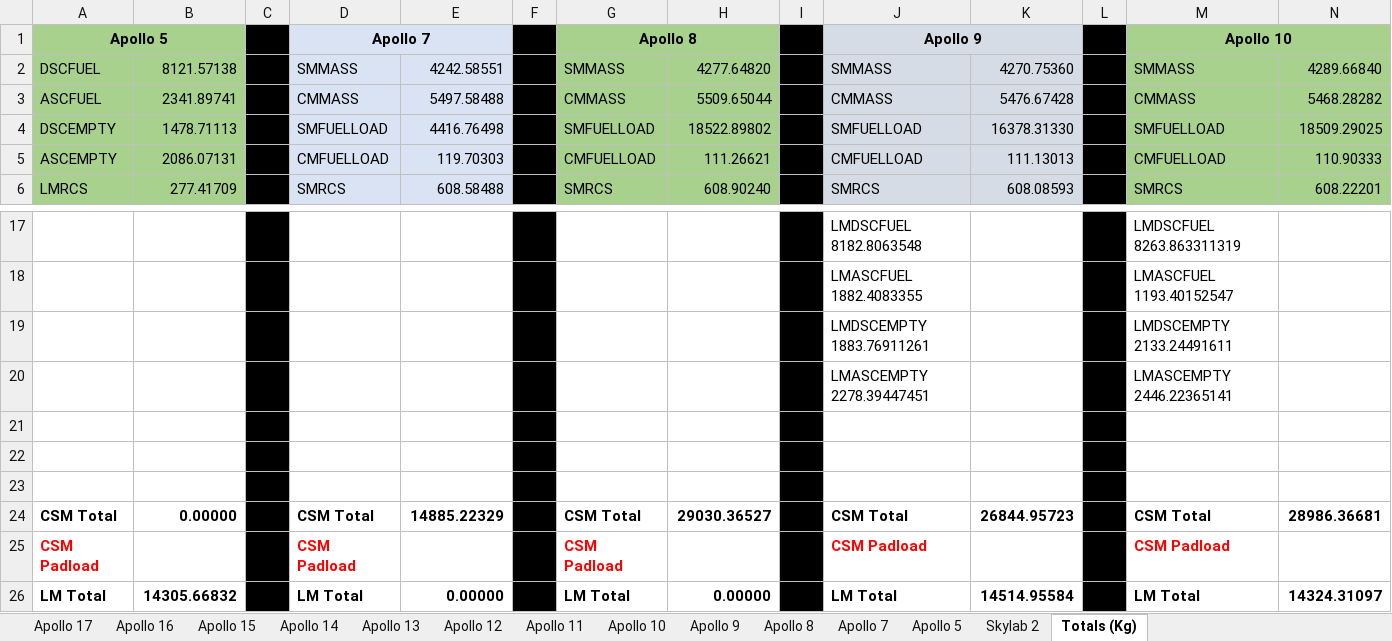
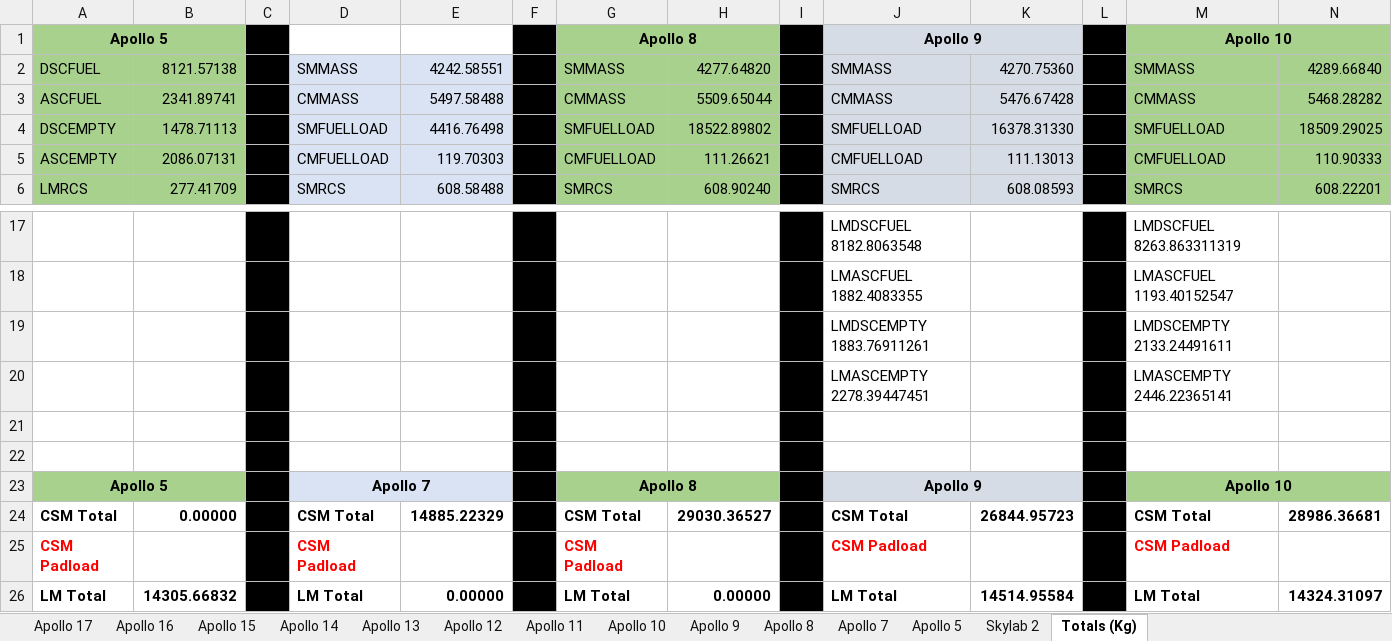
Before and after one commit to orbiternassp/NASSP, an Excel workbook: Doc/Project Apollo - NASSP/Spacecraft Masses.xlsx, sheet Totals (Kg), drawn as a sheet; only a part is shown, gaps mark what is left out; values as stored, in another font and other column widths than the file's, no borders; the diff names each change by its address in the sheet, - before the commit and + after, or states it on an @@ line.

Commit message:
Add titles to other apollo masses

```diff
--- a/Doc/Project Apollo - NASSP/Spacecraft Masses.xlsx (sheet Totals (Kg))
+++ b/Doc/Project Apollo - NASSP/Spacecraft Masses.xlsx (sheet Totals (Kg))
-D1: Apollo 7
+D1: (empty)
-D1:E1 fill: #DAE3F3
+D1:E1 fill: none
-D1:E1 merged
-A23: (empty)
+A23: Apollo 5
-A23:B23 fill: none
+A23:B23 fill: #A9D18E
+A23:B23 merged
-D23: (empty)
+D23: Apollo 7
-D23:E23 fill: none
+D23:E23 fill: #DAE3F3
+D23:E23 merged
-G23: (empty)
+G23: Apollo 8
-G23:H23 fill: none
+G23:H23 fill: #A9D18E
+G23:H23 merged
-J23: (empty)
+J23: Apollo 9
-J23:K23 fill: none
+J23:K23 fill: #D6DCE5
+J23:K23 merged
-M23: (empty)
+M23: Apollo 10
-M23:N23 fill: none
+M23:N23 fill: #A9D18E
+M23:N23 merged
```
Also changed, not shown: 1 other file.
